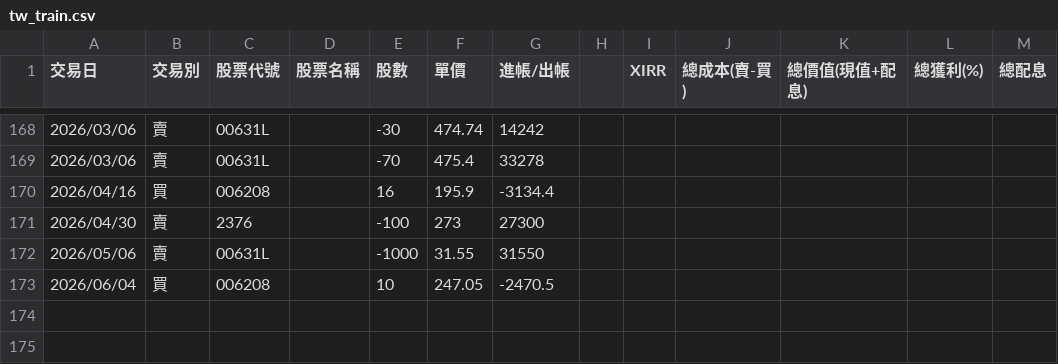
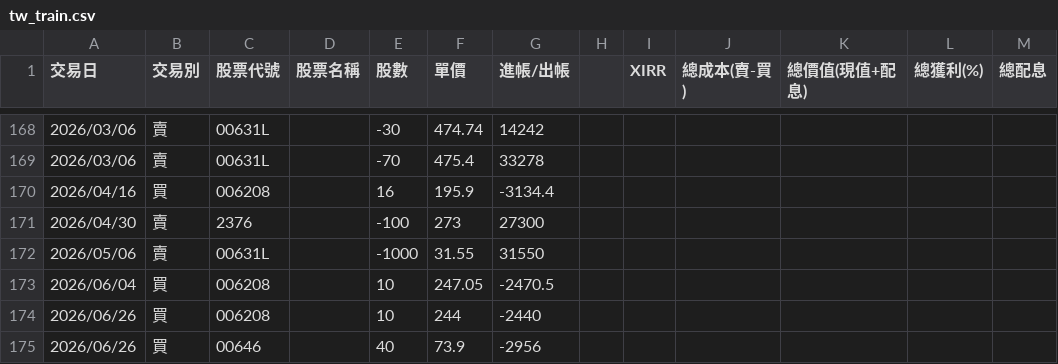
Before and after one commit to tim12332000/TW_ETF, a CSV file: tw_train.csv, drawn as a sheet; only a part is shown, gaps mark what is left out; the diff names each change by its address in the sheet, - before the commit and + after, or states it on an @@ line.

Commit message:
Clarify hedge reset costs in portfolio reports
The report now surfaces the current put premium spend, market value, and a reset estimate so the hedge section can distinguish historical disaster-insurance cost from current replacement cost. The rebalance bucket also treats 00646 as part of the S&P 500 allocation after the latest Taiwan-side purchase.

Constraint: Keep generated cache, report images, notebook output, and OMX runtime files out of this commit.

Rejected: Commit all dirty files | most remaining changes are generated artifacts or local runtime state.

Confidence: high

Scope-risk: moderate

Directive: Do not treat 00646 as a standalone rebalance bucket without revisiting the target allocation model.

Tested: pytest tests/test_reporting.py

Not-tested: Full report regeneration and live option-chain availability.

```diff
--- a/tw_train.csv
+++ b/tw_train.csv
+row 174: 2026/06/26 | 買 | 006208 |  | 10 | 244 | -2440
+row 175: 2026/06/26 | 買 | 00646 |  | 40 | 73.9 | -2956
```
Also changed, not shown: 3 other files.
